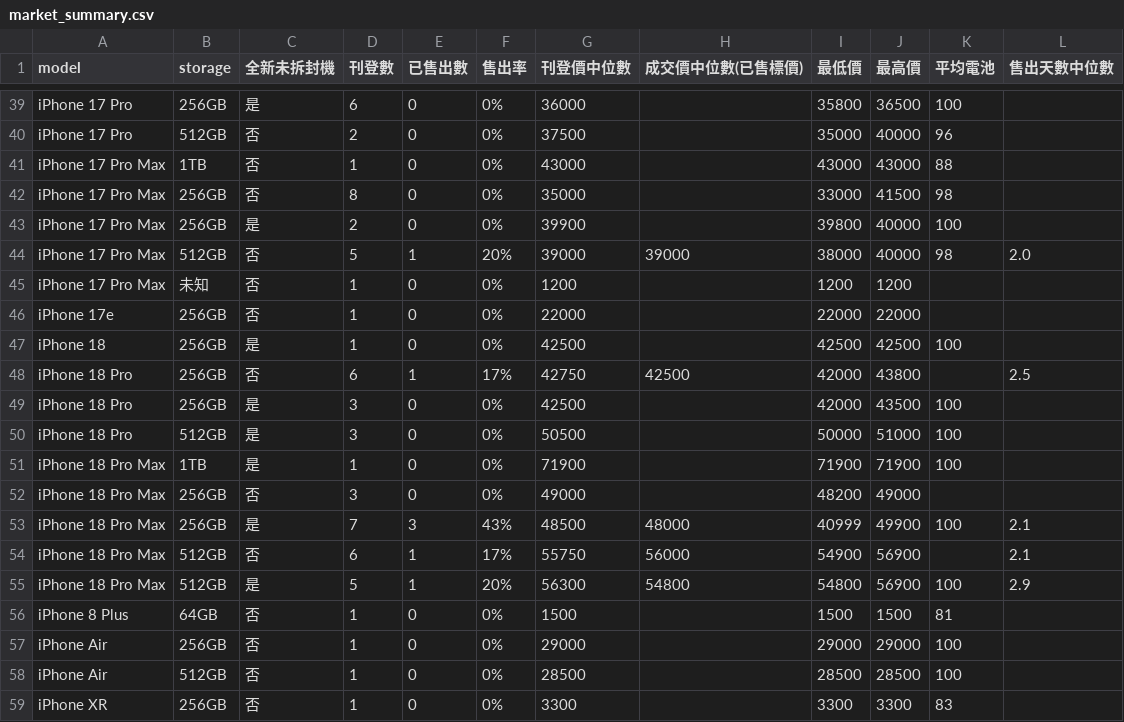
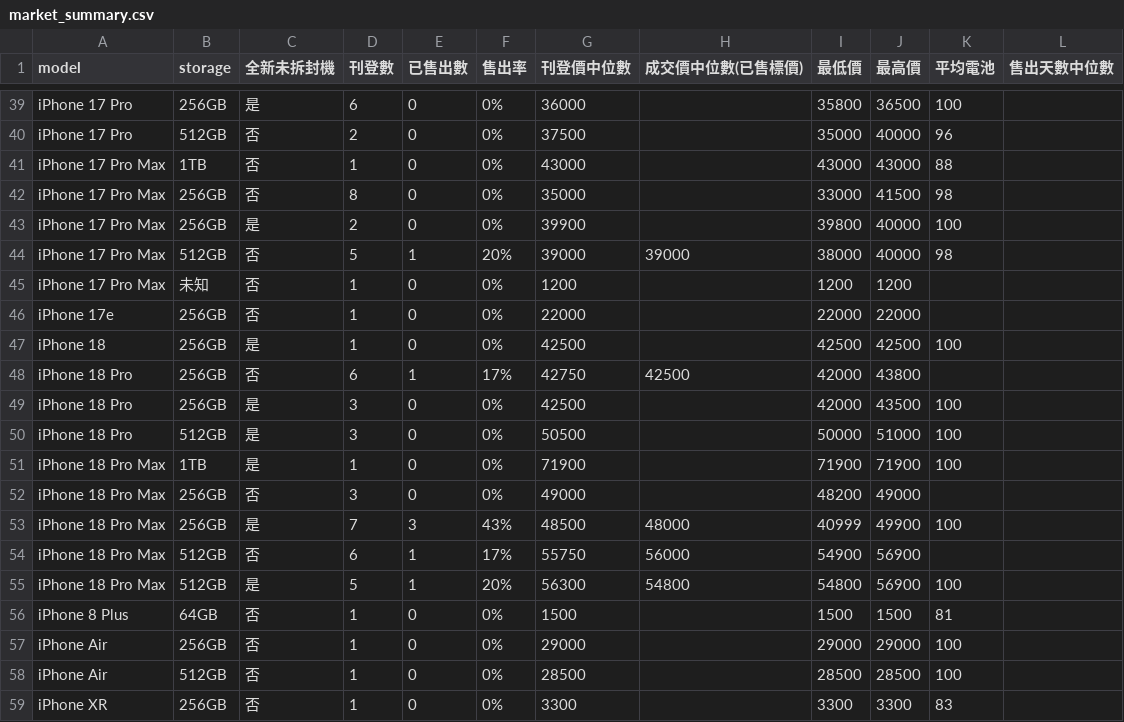
Before and after one commit to iPliny/ptt-iphone-tracker, a CSV file: data/market_summary.csv, drawn as a sheet; only a part is shown, gaps mark what is left out; the diff covers the shown part only.

```diff
--- a/data/market_summary.csv
+++ b/data/market_summary.csv
@@ -43,3 +43,3 @@ iPhone 17 Pro Max,256GB,否,8,0,0%,35000,,33000,41500,98,
 iPhone 17 Pro Max,256GB,是,2,0,0%,39900,,39800,40000,100,
-iPhone 17 Pro Max,512GB,否,5,1,20%,39000,39000,38000,40000,98,2.0
+iPhone 17 Pro Max,512GB,否,5,1,20%,39000,39000,38000,40000,98,
 iPhone 17 Pro Max,未知,否,1,0,0%,1200,,1200,1200,,
@@ -47,3 +47,3 @@ iPhone 17e,256GB,否,1,0,0%,22000,,22000,22000,,
 iPhone 18,256GB,是,1,0,0%,42500,,42500,42500,100,
-iPhone 18 Pro,256GB,否,6,1,17%,42750,42500,42000,43800,,2.5
+iPhone 18 Pro,256GB,否,6,1,17%,42750,42500,42000,43800,,
 iPhone 18 Pro,256GB,是,3,0,0%,42500,,42000,43500,100,
@@ -52,5 +52,5 @@ iPhone 18 Pro Max,1TB,是,1,0,0%,71900,,71900,71900,100,
 iPhone 18 Pro Max,256GB,否,3,0,0%,49000,,48200,49000,,
-iPhone 18 Pro Max,256GB,是,7,3,43%,48500,48000,40999,49900,100,2.1
-iPhone 18 Pro Max,512GB,否,6,1,17%,55750,56000,54900,56900,,2.1
-iPhone 18 Pro Max,512GB,是,5,1,20%,56300,54800,54800,56900,100,2.9
+iPhone 18 Pro Max,256GB,是,7,3,43%,48500,48000,40999,49900,100,
+iPhone 18 Pro Max,512GB,否,6,1,17%,55750,56000,54900,56900,,
+iPhone 18 Pro Max,512GB,是,5,1,20%,56300,54800,54800,56900,100,
 iPhone 8 Plus,64GB,否,1,0,0%,1500,,1500,1500,81,
```
Also changed, not shown: 11 edited cells elsewhere in this file, data/listings.csv.
